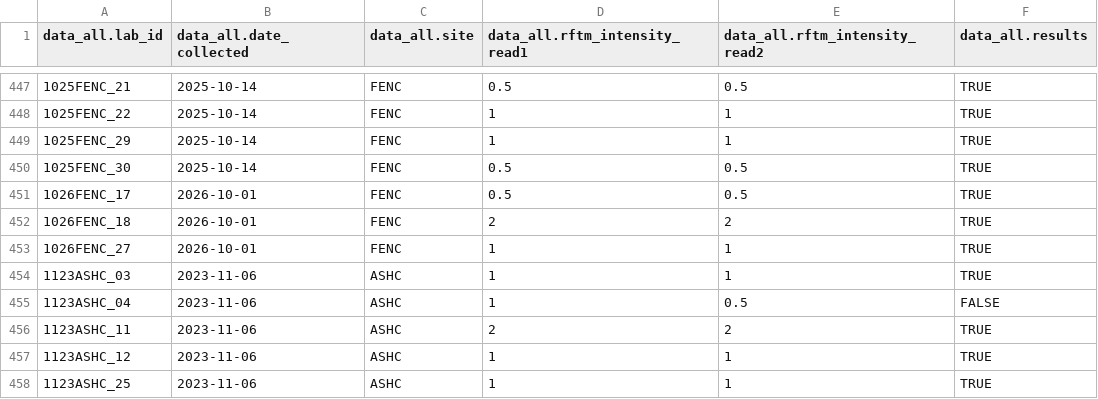
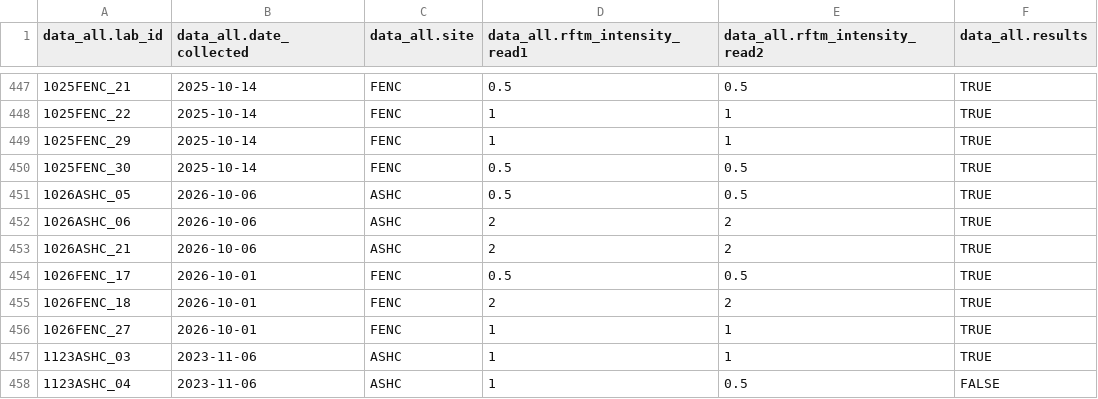
Before and after one commit to NEFSC/EAD-ASEB_EPA_LISS_Disease_Surveillance, a CSV file: Lab_Data_RFTM/output/Accuracy_RFTM_intensity_data.csv, drawn as a sheet; only a part is shown, gaps mark what is left out; the shorter side is filled out with more unchanged rows; the diff names each change by its address in the sheet, - before the commit and + after, or states it on an @@ line.

```diff
--- a/Lab_Data_RFTM/output/Accuracy_RFTM_intensity_data.csv
+++ b/Lab_Data_RFTM/output/Accuracy_RFTM_intensity_data.csv
+row 451: 1026ASHC_05 | 2026-10-06 | ASHC | 0.5 | 0.5 | TRUE
+row 452: 1026ASHC_06 | 2026-10-06 | ASHC | 2 | 2 | TRUE
+row 453: 1026ASHC_21 | 2026-10-06 | ASHC | 2 | 2 | TRUE
```
Also changed, not shown: Lab_Data_RFTM/output/Completeness_RFTM_intensity_data.csv, Lab_Data_Reproduction/output/Completeness_reproduction_score_data.csv, 23 other files.
